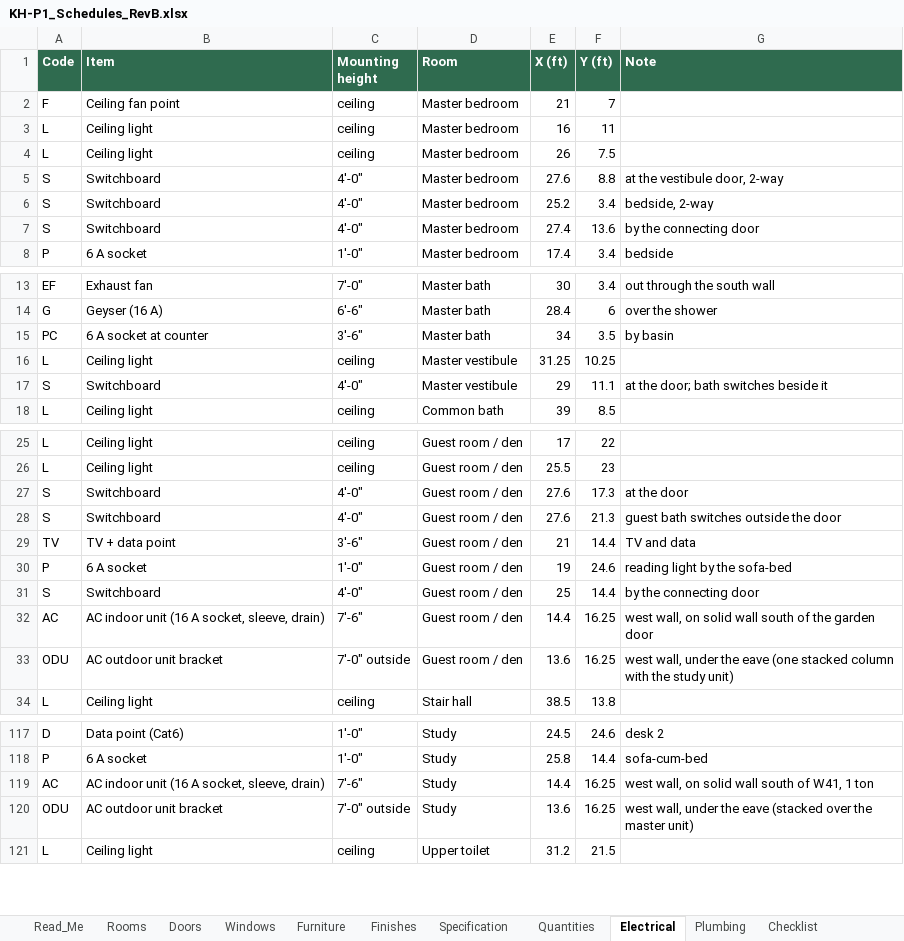
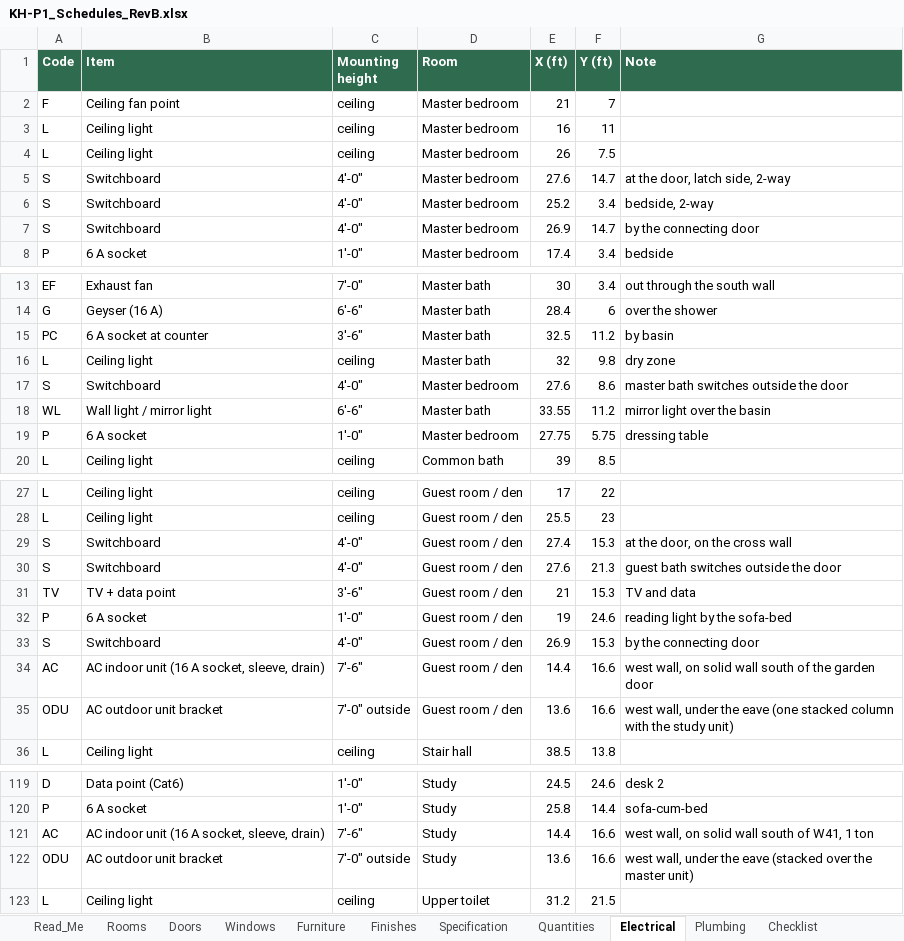
Before and after one commit to tilak-puli/House-plan, an Excel workbook: 03_Schedules/KH-P1_Schedules_RevB.xlsx, sheet Electrical, drawn as a sheet; only a part is shown, gaps mark what is left out; values as stored, in another font and other column widths than the file's, no borders; addresses are those after the commit; the diff names each change by its address in the sheet, - before the commit and + after, or states it on an @@ line.

```diff
--- a/03_Schedules/KH-P1_Schedules_RevB.xlsx (sheet Electrical)
+++ b/03_Schedules/KH-P1_Schedules_RevB.xlsx (sheet Electrical)
-F5 (Y (ft)): 8.8
+F5 (Y (ft)): 14.7
-G5 (Note): at the vestibule door, 2-way
+G5 (Note): at the door, latch side, 2-way
-E7 (X (ft)): 27.4
+E7 (X (ft)): 26.9
-F7 (Y (ft)): 13.6
+F7 (Y (ft)): 14.7
-E15 (X (ft)): 34
+E15 (X (ft)): 32.5
-F15 (Y (ft)): 3.5
+F15 (Y (ft)): 11.2
-D16 (Room): Master vestibule
+D16 (Room): Master bath
-E16 (X (ft)): 31.25
+E16 (X (ft)): 32
-F16 (Y (ft)): 10.25
+F16 (Y (ft)): 9.8
-G16 (Note): (empty)
+G16 (Note): dry zone
-D17 (Room): Master vestibule
+D17 (Room): Master bedroom
-E17 (X (ft)): 29
+E17 (X (ft)): 27.6
-F17 (Y (ft)): 11.1
+F17 (Y (ft)): 8.6
-G17 (Note): at the door; bath switches beside it
+G17 (Note): master bath switches outside the door
+row 18: WL | Wall light / mirror light | 6'-6" | Master bath | 33.55 | 11.2 | mirror light over the basin
+row 19: P | 6 A socket | 1'-0" | Master bedroom | 27.75 | 5.75 | dressing table
-E29 (X (ft)): 27.6
+E29 (X (ft)): 27.4
-F29 (Y (ft)): 17.3
+F29 (Y (ft)): 15.3
-G29 (Note): at the door
+G29 (Note): at the door, on the cross wall
-F31 (Y (ft)): 14.4
+F31 (Y (ft)): 15.3
-E33 (X (ft)): 25
+E33 (X (ft)): 26.9
-F33 (Y (ft)): 14.4
+F33 (Y (ft)): 15.3
-F34:F35 (Y (ft)): 16.25
+F34:F35 (Y (ft)): 16.6
-F121:F122 (Y (ft)): 16.25
+F121:F122 (Y (ft)): 16.6
```
Also changed, not shown: sheet Rooms, sheet Furniture, sheet Doors, sheet Quantities, sheet Decisions, sheet Plumbing, 7 other files.
